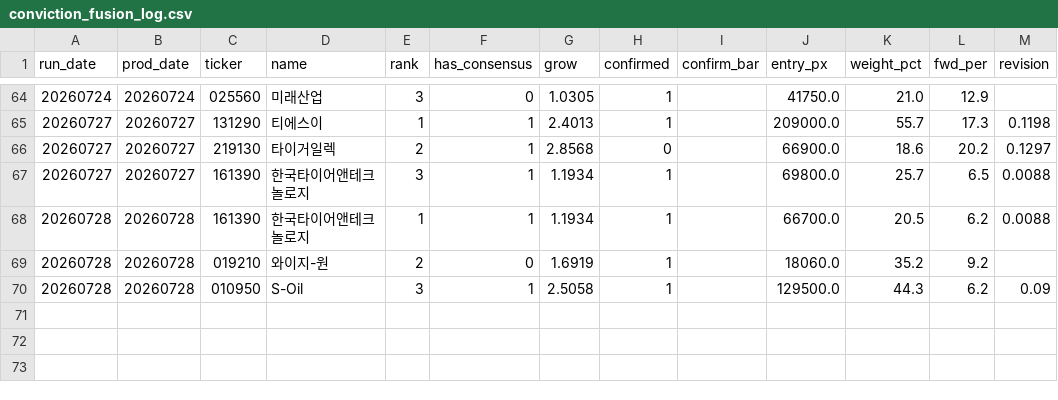
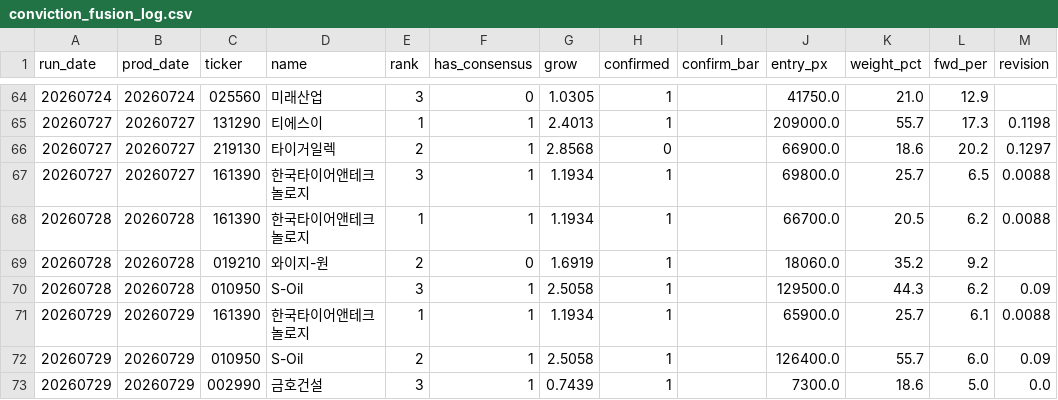
Before and after one commit to VolumeQuant/quant_py-main, a CSV file: kr_eps_momentum/conviction_fusion_log.csv, drawn as a sheet; only a part is shown, gaps mark what is left out.

```diff
--- a/kr_eps_momentum/conviction_fusion_log.csv
+++ b/kr_eps_momentum/conviction_fusion_log.csv
@@ -70 +70,4 @@ run_date,prod_date,ticker,name,rank,has_consensus,grow,confirmed,confirm_bar,ent
 20260728,20260728,010950,S-Oil,3,1,2.5058,1,,129500.0,44.3,6.2,0.09
+20260729,20260729,161390,한국타이어앤테크놀로지,1,1,1.1934,1,,65900.0,25.7,6.1,0.0088
+20260729,20260729,010950,S-Oil,2,1,2.5058,1,,126400.0,55.7,6.0,0.09
+20260729,20260729,002990,금호건설,3,1,0.7439,1,,7300.0,18.6,5.0,0.0
```
Also changed, not shown: 5 other files.
